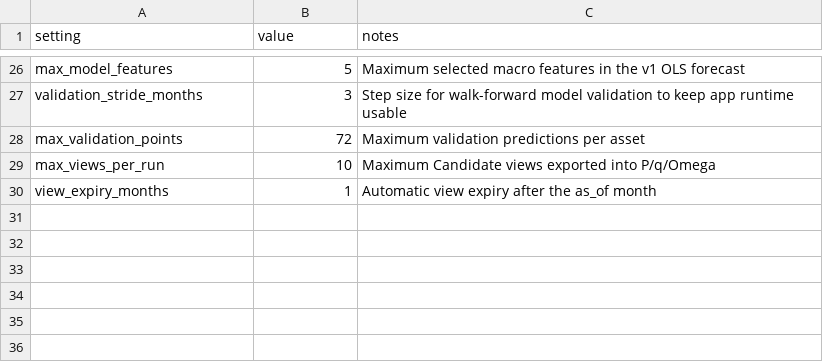
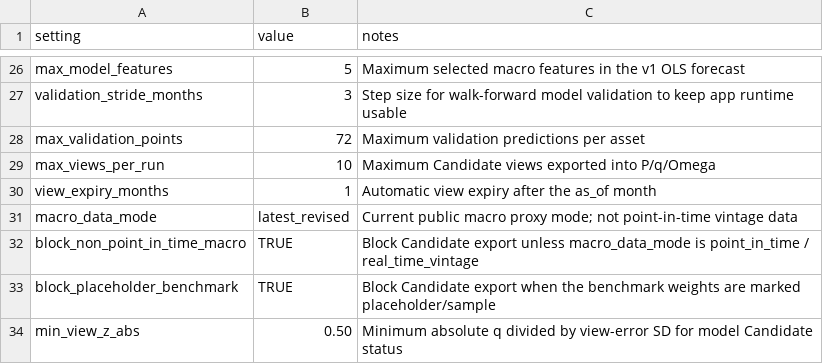
Before and after one commit to ginolatino32/macro-scenario-dashboard, a CSV file: config/bl_settings.csv, drawn as a sheet; only a part is shown, gaps mark what is left out; the diff names each change by its address in the sheet, - before the commit and + after, or states it on an @@ line.

```diff
--- a/config/bl_settings.csv
+++ b/config/bl_settings.csv
+row 31: macro_data_mode | latest_revised | Current public macro proxy mode; not point-in-time vintage data
+row 32: block_non_point_in_time_macro | TRUE | Block Candidate export unless macro_data_mode is point_in_time / real_time_vintage
+row 33: block_placeholder_benchmark | TRUE | Block Candidate export when the benchmark weights are marked placeholder/sample
+row 34: min_view_z_abs | 0.50 | Minimum absolute q divided by view-error SD for model Candidate status
```
Also changed, not shown: data/bl_posterior_returns.csv, data/bl_runs.csv, 12 other files.
